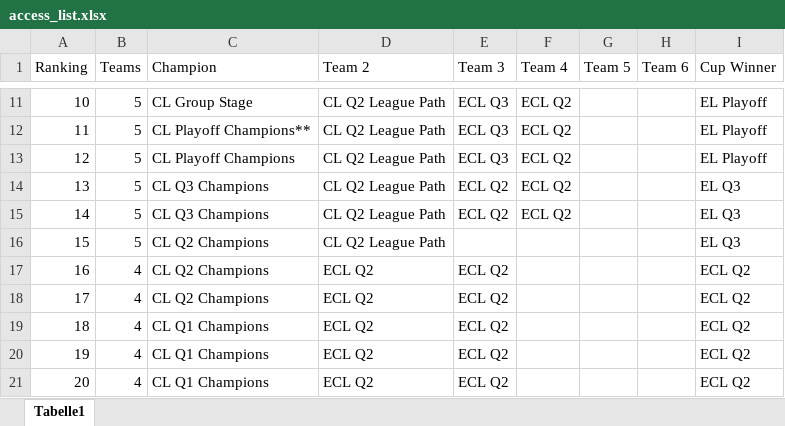
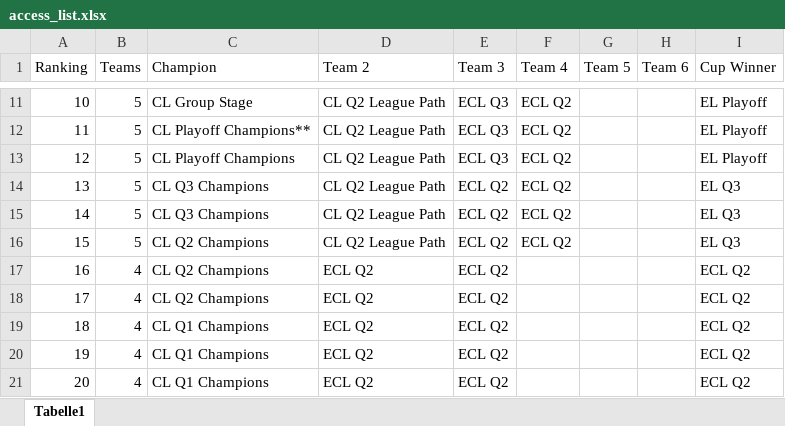
Before and after one commit to awp-finanznachrichten/uefa_ranking, an Excel workbook: access_list.xlsx, sheet Tabelle1, drawn as a sheet; only a part is shown, gaps mark what is left out; values as stored, in another font and other column widths than the file's, no borders; the diff names each change by its address in the sheet, - before the commit and + after, or states it on an @@ line.

```diff
--- a/access_list.xlsx (sheet Tabelle1)
+++ b/access_list.xlsx (sheet Tabelle1)
-E16 (Team 3): (empty)
+E16 (Team 3): ECL Q2
-F16 (Team 4): (empty)
+F16 (Team 4): ECL Q2
```
Also changed, not shown: 2 other files.
